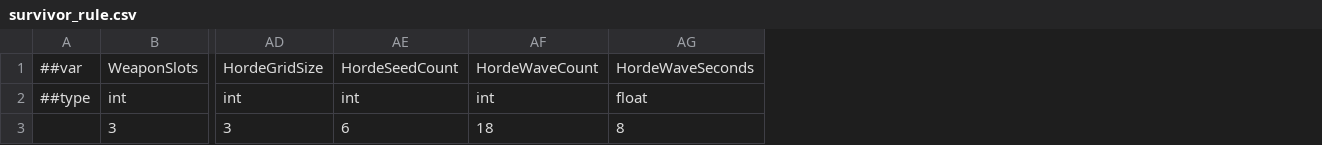
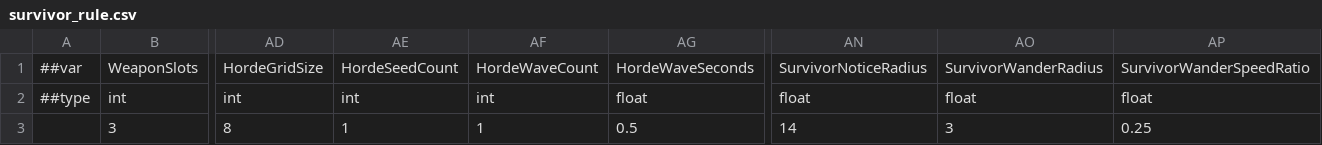
Before and after one commit to godspacecc/FirepowerLoop, a CSV file: Config/DataCsv/survivor_rule.csv, drawn as a sheet; only a part is shown, gaps mark what is left out; the diff names each change by its address in the sheet, - before the commit and + after, or states it on an @@ line.

```diff
--- a/Config/DataCsv/survivor_rule.csv
+++ b/Config/DataCsv/survivor_rule.csv
+column AN, rows 1-3: SurvivorNoticeRadius | float | 14
+column AO, rows 1-3: SurvivorWanderRadius | float | 3
+column AP, rows 1-3: SurvivorWanderSpeedRatio | float | 0.25
-AD3: 3
+AD3: 8
-AE3: 6
+AE3: 1
-AF3: 18
+AF3: 1
-AG3: 8
+AG3: 0.5
```
Also changed, not shown: 13 other files.
